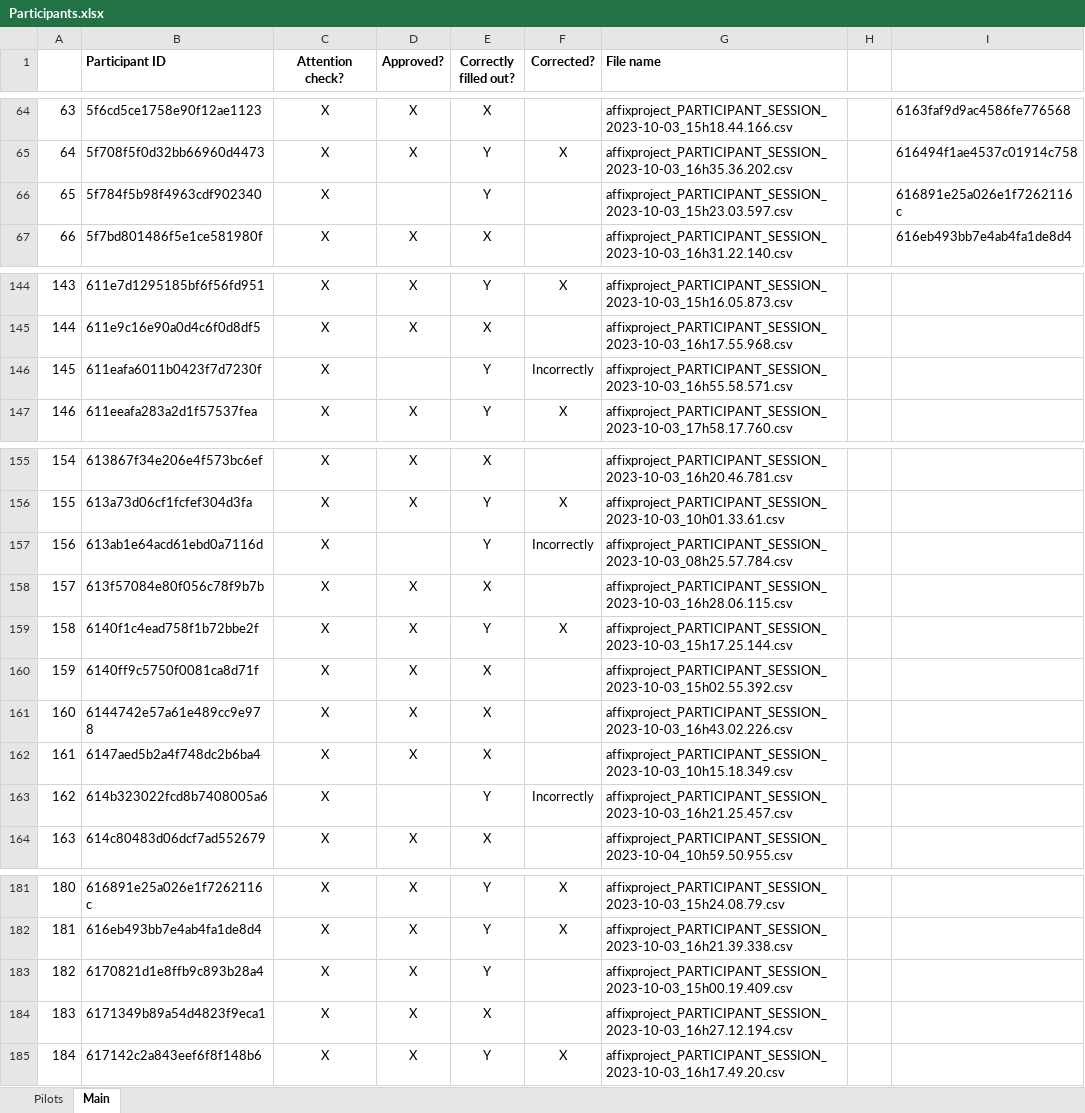
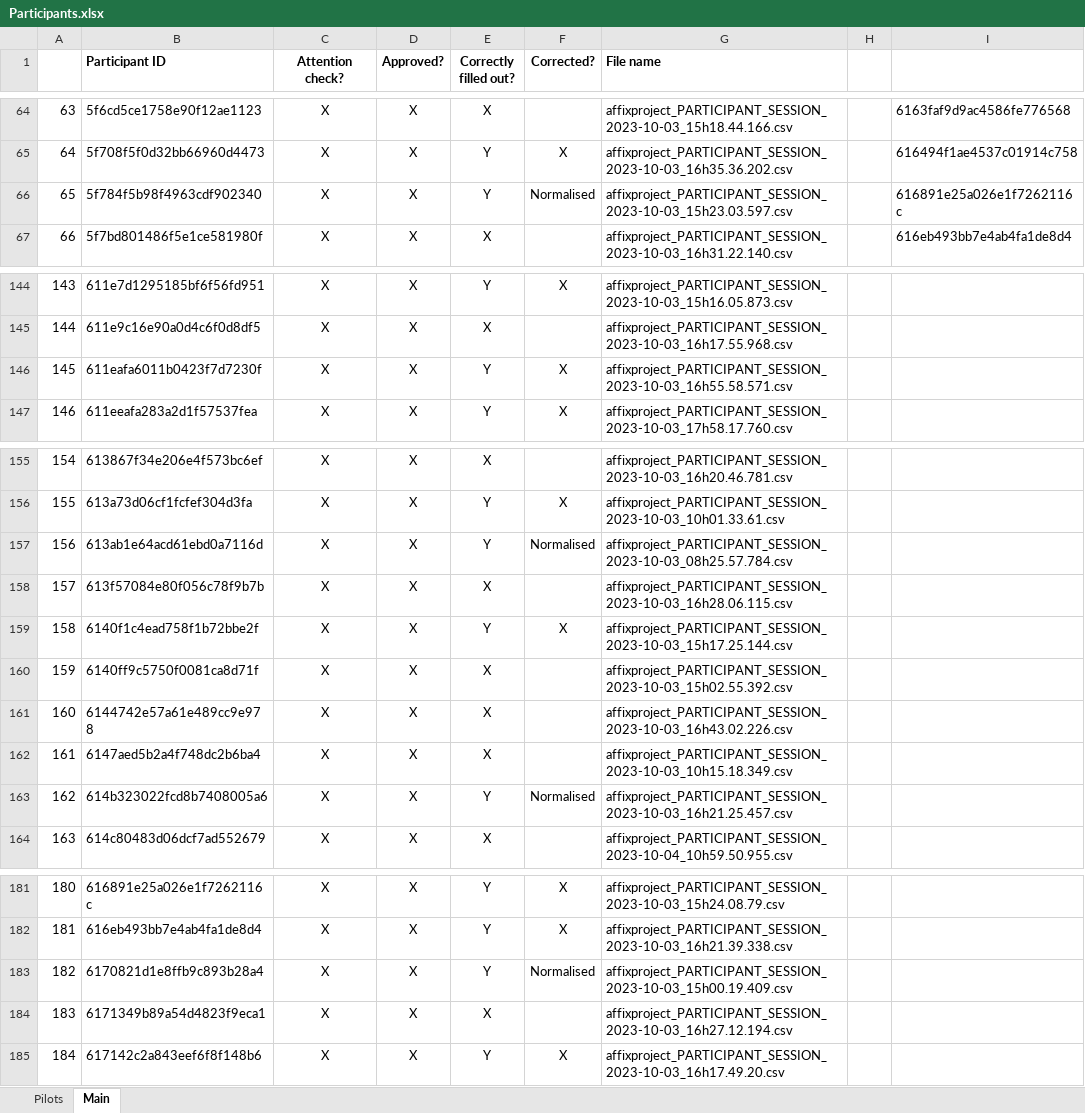
Before and after one commit to aliebeltsissa/affixproject, an Excel workbook: Participants.xlsx, sheet Main, drawn as a sheet; only a part is shown, gaps mark what is left out; values as stored, in another font and other column widths than the file's, no borders; conditional formats not drawn; the diff covers the shown part only; the diff names each change by its address in the sheet, - before the commit and + after, or states it on an @@ line.

Commit message:
Normalised scores
If participants responded incorrectly to BLP use section and didn't correct themselves with the Google Form

```diff
--- a/Participants.xlsx (sheet Main)
+++ b/Participants.xlsx (sheet Main)
-D66 (Approved?): (empty)
+D66 (Approved?): X
-F66 (Corrected?): (empty)
+F66 (Corrected?): Normalised
-D146 (Approved?): (empty)
+D146 (Approved?): X
-F146 (Corrected?): Incorrectly
+F146 (Corrected?): X
-D157 (Approved?): (empty)
+D157 (Approved?): X
-F157 (Corrected?): Incorrectly
+F157 (Corrected?): Normalised
-D163 (Approved?): (empty)
+D163 (Approved?): X
-F163 (Corrected?): Incorrectly
+F163 (Corrected?): Normalised
-F183 (Corrected?): (empty)
+F183 (Corrected?): Normalised
```
Also changed, not shown: 1 added row and 35 edited cells elsewhere in this sheet, 19 other files.
